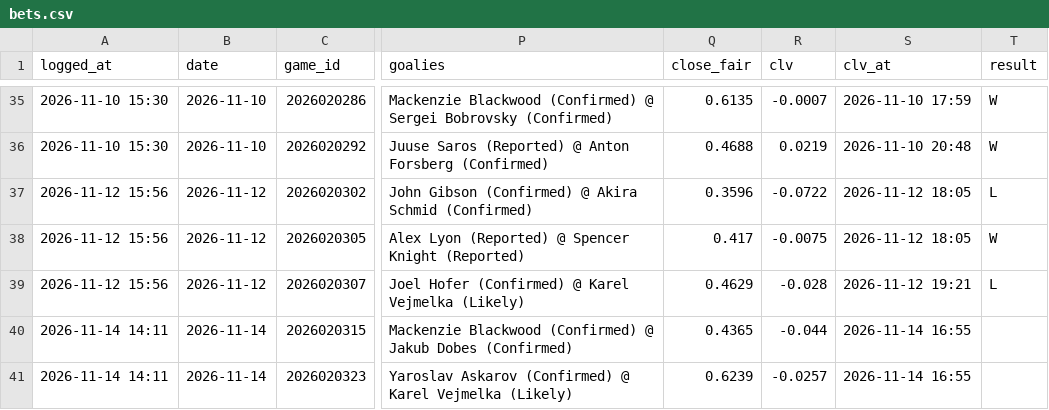
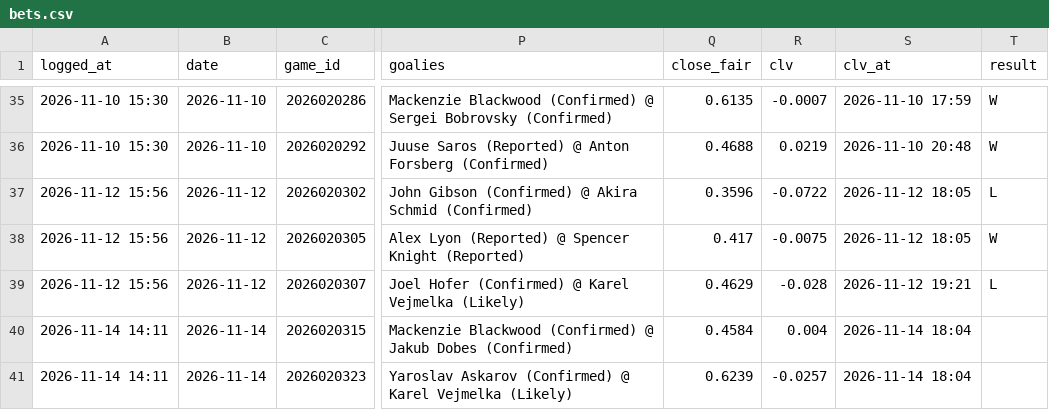
Before and after one commit to 88jackcarr/NHL-odds-betting, a CSV file: data/bets.csv, drawn as a sheet; only a part is shown, gaps mark what is left out; the diff names each change by its address in the sheet, - before the commit and + after, or states it on an @@ line.

```diff
--- a/data/bets.csv
+++ b/data/bets.csv
-Q40 (close_fair): 0.4365
+Q40 (close_fair): 0.4584
-R40 (clv): -0.044
+R40 (clv): 0.004
-S40:S41 (clv_at): 2026-11-14 16:55
+S40:S41 (clv_at): 2026-11-14 18:04
```
Also changed, not shown: data/games.csv, data/goalie_games.csv, 2 other files.
